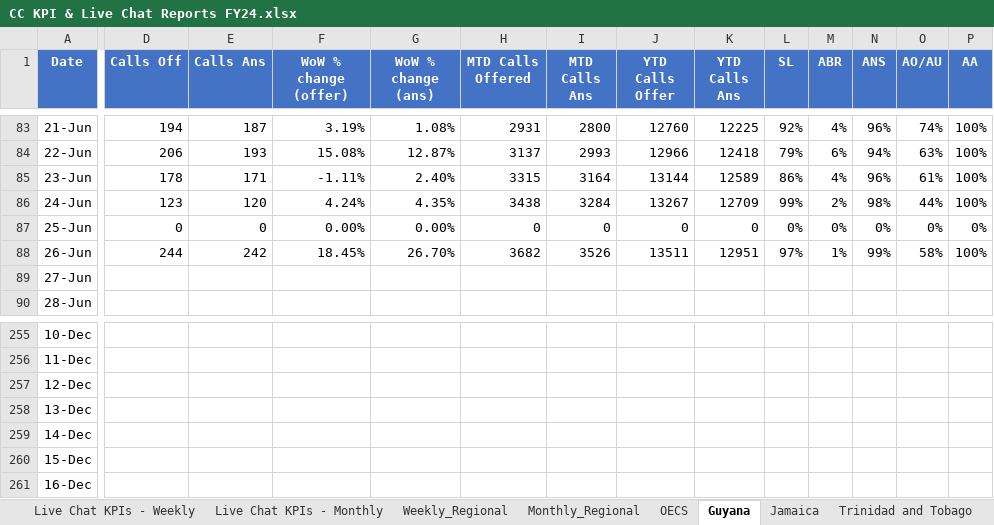
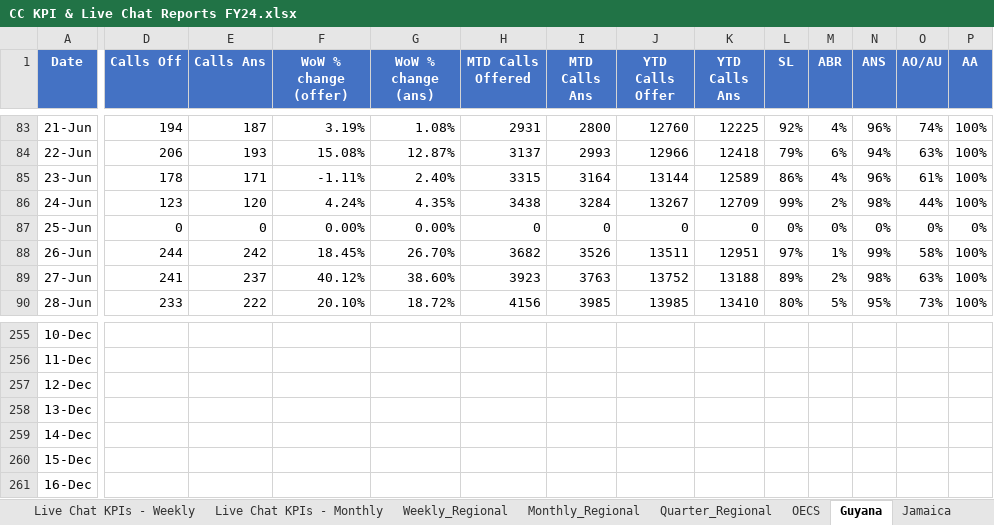
Before and after one commit to lightful876/Unicomer_Regional, an Excel workbook: CC KPI & Live Chat Reports FY24.xlsx, sheet Guyana, drawn as a sheet; only a part is shown, gaps mark what is left out; values as stored, in another font and other column widths than the file's, no borders; table styles not drawn; the diff covers the shown part only; the diff names each change by its address in the sheet, - before the commit and + after, or states it on an @@ line.

```diff
--- a/CC KPI & Live Chat Reports FY24.xlsx (sheet Guyana)
+++ b/CC KPI & Live Chat Reports FY24.xlsx (sheet Guyana)
+sheet tab: Quarter_Regional
-D89 (Calls Off): (empty)
+D89 (Calls Off): 241
-E89 (Calls Ans): (empty)
+E89 (Calls Ans): 237
-F89 (WoW % change (offer)): (empty)
+F89 (WoW % change (offer)): 40.12%
-G89 (WoW % change (ans)): (empty)
+G89 (WoW % change (ans)): 38.60%
-H89 (MTD Calls Offered): (empty)
+H89 (MTD Calls Offered): 3923
-I89 (MTD Calls Ans): (empty)
+I89 (MTD Calls Ans): 3763
-J89 (YTD Calls Offer): (empty)
+J89 (YTD Calls Offer): 13752
-K89 (YTD Calls Ans): (empty)
+K89 (YTD Calls Ans): 13188
-L89 (SL): (empty)
+L89 (SL): 89%
-M89 (ABR): (empty)
+M89 (ABR): 2%
-N89 (ANS): (empty)
+N89 (ANS): 98%
-O89 (AO/AU): (empty)
+O89 (AO/AU): 63%
-P89:P90 (AA): (empty)
+P89:P90 (AA): 100%
-D90 (Calls Off): (empty)
+D90 (Calls Off): 233
-E90 (Calls Ans): (empty)
+E90 (Calls Ans): 222
-F90 (WoW % change (offer)): (empty)
+F90 (WoW % change (offer)): 20.10%
-G90 (WoW % change (ans)): (empty)
+G90 (WoW % change (ans)): 18.72%
-H90 (MTD Calls Offered): (empty)
+H90 (MTD Calls Offered): 4156
-I90 (MTD Calls Ans): (empty)
+I90 (MTD Calls Ans): 3985
-J90 (YTD Calls Offer): (empty)
+J90 (YTD Calls Offer): 13985
-K90 (YTD Calls Ans): (empty)
+K90 (YTD Calls Ans): 13410
-L90 (SL): (empty)
+L90 (SL): 80%
-M90 (ABR): (empty)
+M90 (ABR): 5%
-N90 (ANS): (empty)
+N90 (ANS): 95%
-O90 (AO/AU): (empty)
+O90 (AO/AU): 73%
```
Also changed, not shown: 284 edited cells elsewhere in this sheet, sheet Trinidad and Tobago, sheet OECS, sheet Jamaica, sheet Live Chat KPIs - Monthly, sheet Monthly_Regional, formulas that keep their value.
